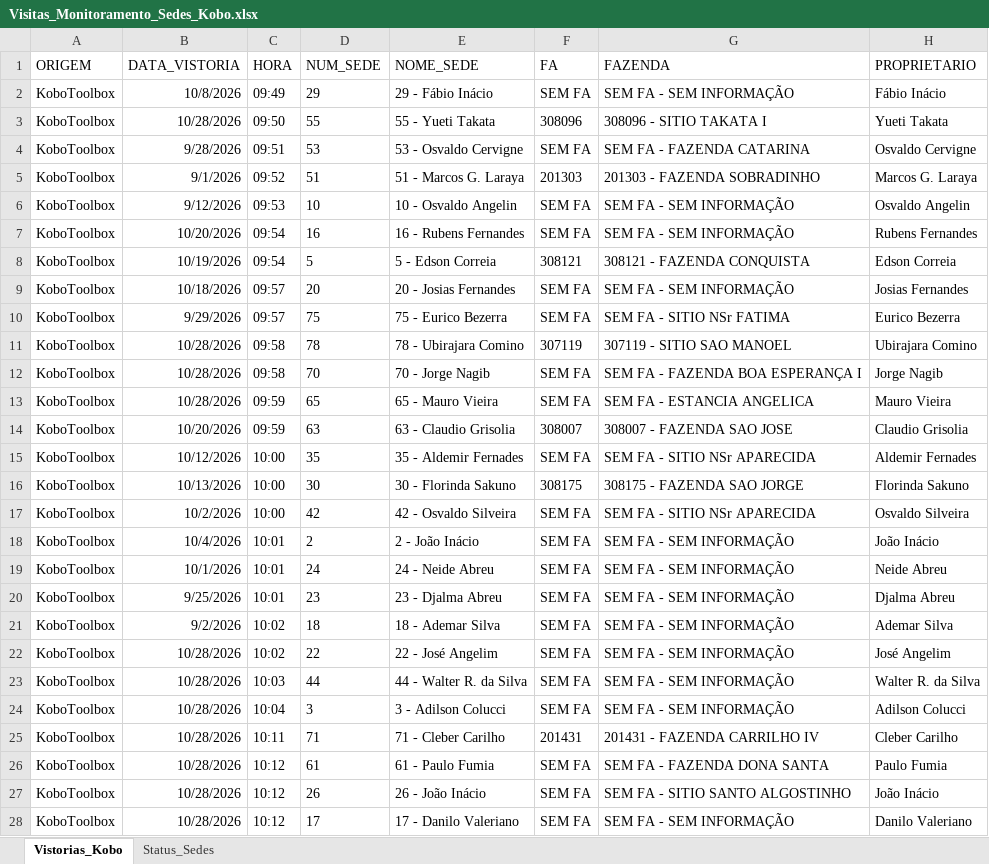
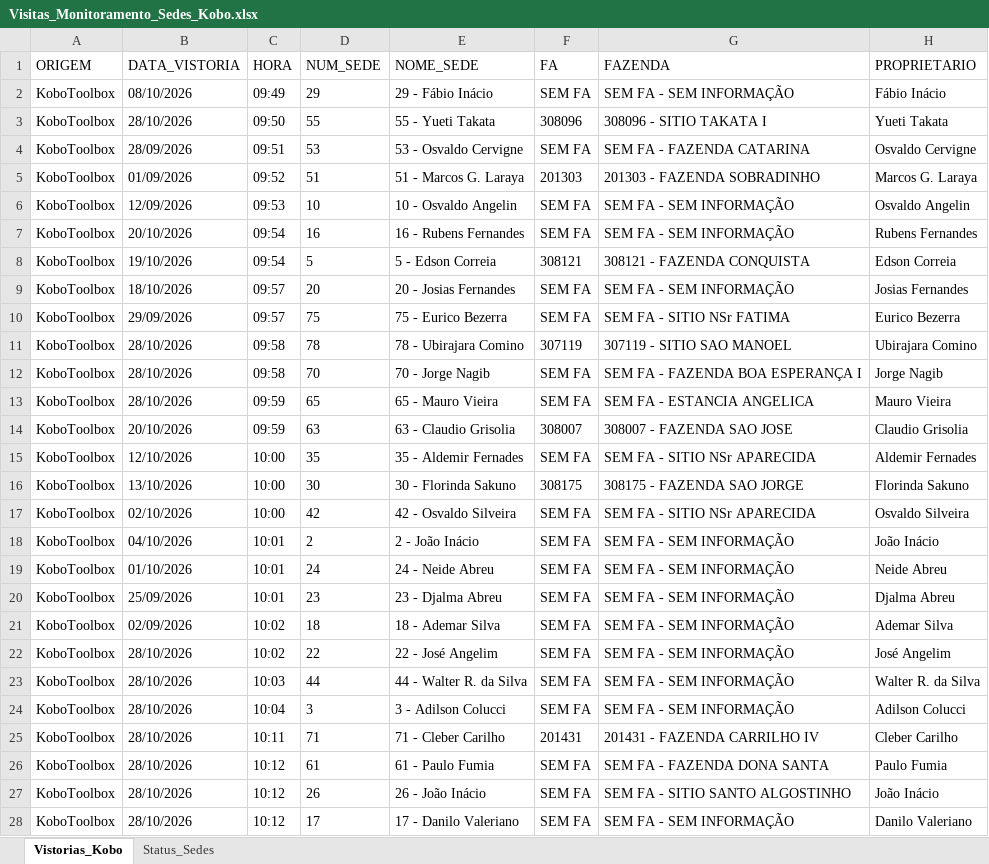
Before and after one commit to GEOTECNOLOGIACLEALCO/MONITORAMENTO_SEDES, an Excel workbook: relatorios e formularios/Visitas_Monitoramento_Sedes_Kobo.xlsx, sheet Vistorias_Kobo, drawn as a sheet; only a part is shown; values as stored, in another font and other column widths than the file's, no borders; the diff covers the shown part only; the diff names each change by its address in the sheet, - before the commit and + after, or states it on an @@ line.

Commit message:
Sincronizar datas manuais do Excel e aplicar raio de calor de 300 metros entorno das sedes

```diff
--- a/relatorios e formularios/Visitas_Monitoramento_Sedes_Kobo.xlsx (sheet Vistorias_Kobo)
+++ b/relatorios e formularios/Visitas_Monitoramento_Sedes_Kobo.xlsx (sheet Vistorias_Kobo)
-B2 (DATA_VISTORIA): 10/8/2026
+B2 (DATA_VISTORIA): 08/10/2026
-B3 (DATA_VISTORIA): 10/28/2026
+B3 (DATA_VISTORIA): 28/10/2026
-B4 (DATA_VISTORIA): 9/28/2026
+B4 (DATA_VISTORIA): 28/09/2026
-B5 (DATA_VISTORIA): 9/1/2026
+B5 (DATA_VISTORIA): 01/09/2026
-B6 (DATA_VISTORIA): 9/12/2026
+B6 (DATA_VISTORIA): 12/09/2026
-B7 (DATA_VISTORIA): 10/20/2026
+B7 (DATA_VISTORIA): 20/10/2026
-B8 (DATA_VISTORIA): 10/19/2026
+B8 (DATA_VISTORIA): 19/10/2026
-B9 (DATA_VISTORIA): 10/18/2026
+B9 (DATA_VISTORIA): 18/10/2026
-B10 (DATA_VISTORIA): 9/29/2026
+B10 (DATA_VISTORIA): 29/09/2026
-B11:B13 (DATA_VISTORIA): 10/28/2026
+B11:B13 (DATA_VISTORIA): 28/10/2026
-B14 (DATA_VISTORIA): 10/20/2026
+B14 (DATA_VISTORIA): 20/10/2026
-B15 (DATA_VISTORIA): 10/12/2026
+B15 (DATA_VISTORIA): 12/10/2026
-B16 (DATA_VISTORIA): 10/13/2026
+B16 (DATA_VISTORIA): 13/10/2026
-B17 (DATA_VISTORIA): 10/2/2026
+B17 (DATA_VISTORIA): 02/10/2026
-B18 (DATA_VISTORIA): 10/4/2026
+B18 (DATA_VISTORIA): 04/10/2026
-B19 (DATA_VISTORIA): 10/1/2026
+B19 (DATA_VISTORIA): 01/10/2026
-B20 (DATA_VISTORIA): 9/25/2026
+B20 (DATA_VISTORIA): 25/09/2026
-B21 (DATA_VISTORIA): 9/2/2026
+B21 (DATA_VISTORIA): 02/09/2026
-B22:B28 (DATA_VISTORIA): 10/28/2026
+B22:B28 (DATA_VISTORIA): 28/10/2026
```
Also changed, not shown: 2 edited cells elsewhere in this sheet, sheet Status_Sedes, 5 other files.
